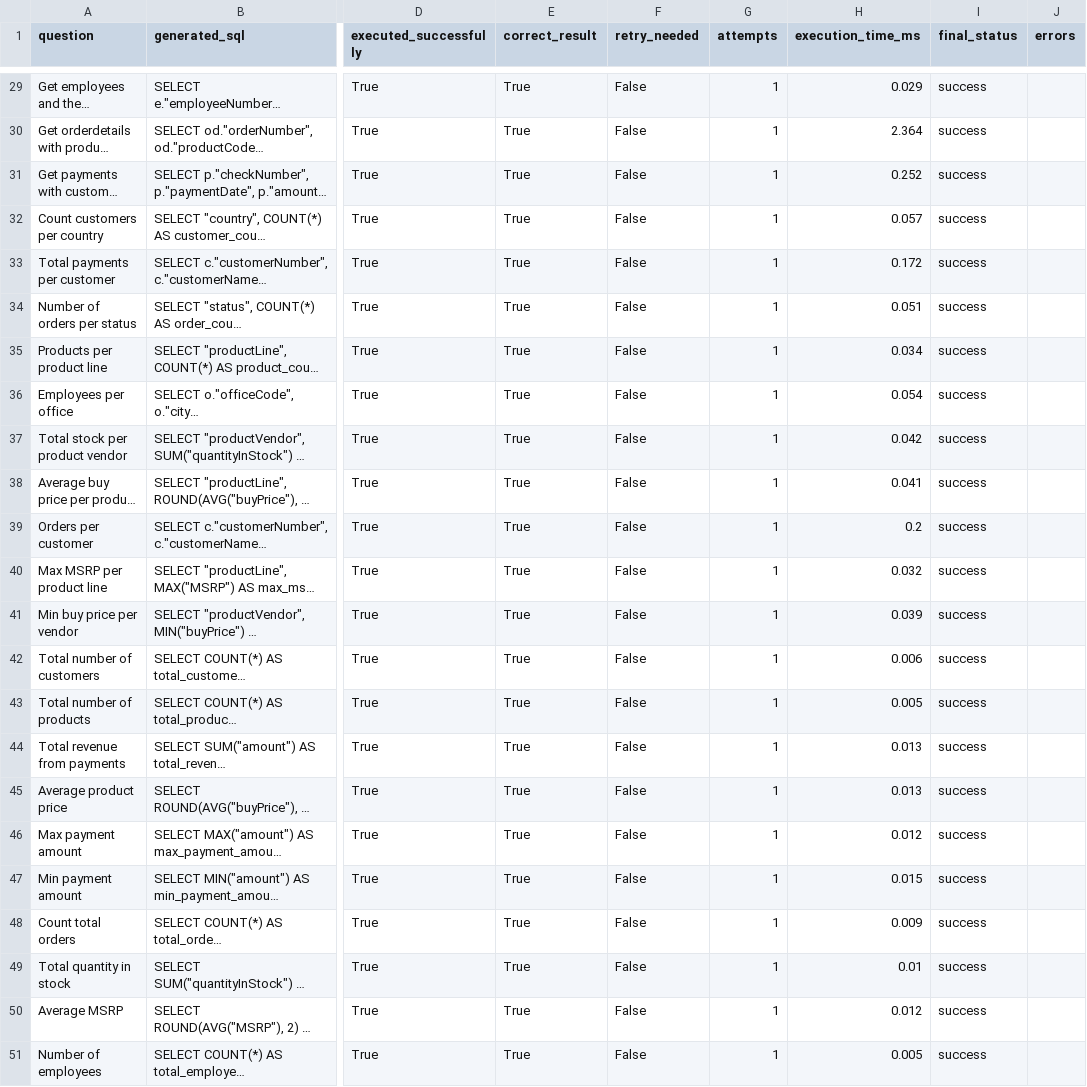
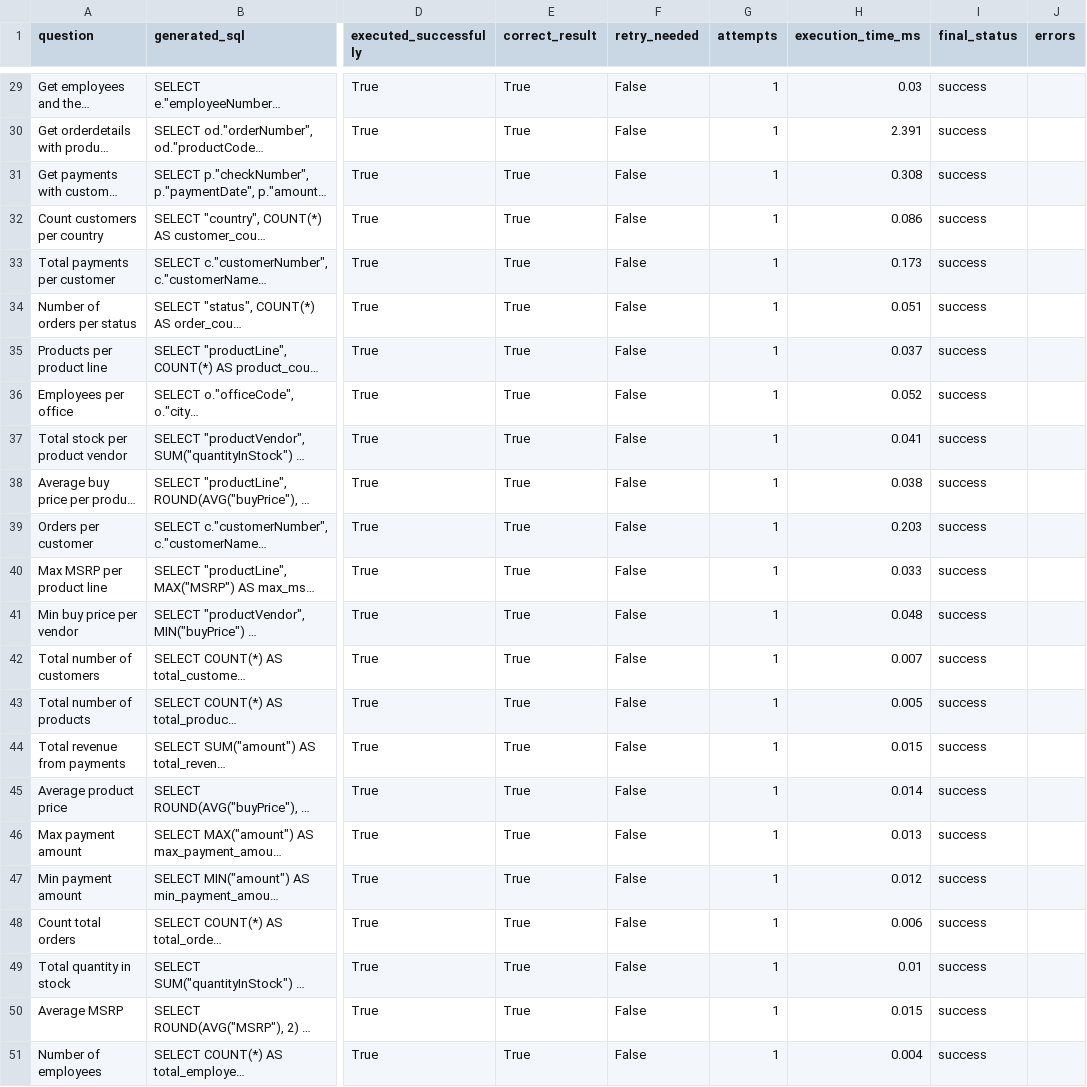
Before and after one commit to chandan11248/Ai-fellowship, a CSV file: week-3/outputs/generated_sql_outputs.csv, drawn as a sheet; only a part is shown, gaps mark what is left out; long unchanged cells end in …; the diff covers the shown part only; the diff names each change by its address in the sheet, - before the commit and + after, or states it on an @@ line.

```diff
--- a/week-3/outputs/generated_sql_outputs.csv
+++ b/week-3/outputs/generated_sql_outputs.csv
-H29 (execution_time_ms): 0.029
+H29 (execution_time_ms): 0.03
-H30 (execution_time_ms): 2.364
+H30 (execution_time_ms): 2.391
-H31 (execution_time_ms): 0.252
+H31 (execution_time_ms): 0.308
-H32 (execution_time_ms): 0.057
+H32 (execution_time_ms): 0.086
-H33 (execution_time_ms): 0.172
+H33 (execution_time_ms): 0.173
-H35 (execution_time_ms): 0.034
+H35 (execution_time_ms): 0.037
-H36 (execution_time_ms): 0.054
+H36 (execution_time_ms): 0.052
-H37 (execution_time_ms): 0.042
+H37 (execution_time_ms): 0.041
-H38 (execution_time_ms): 0.041
+H38 (execution_time_ms): 0.038
-H39 (execution_time_ms): 0.2
+H39 (execution_time_ms): 0.203
-H40 (execution_time_ms): 0.032
+H40 (execution_time_ms): 0.033
-H41 (execution_time_ms): 0.039
+H41 (execution_time_ms): 0.048
-H42 (execution_time_ms): 0.006
+H42 (execution_time_ms): 0.007
-H44 (execution_time_ms): 0.013
+H44 (execution_time_ms): 0.015
-H45 (execution_time_ms): 0.013
+H45 (execution_time_ms): 0.014
-H46 (execution_time_ms): 0.012
+H46 (execution_time_ms): 0.013
-H47 (execution_time_ms): 0.015
+H47 (execution_time_ms): 0.012
-H48 (execution_time_ms): 0.009
+H48 (execution_time_ms): 0.006
-H50 (execution_time_ms): 0.012
+H50 (execution_time_ms): 0.015
-H51 (execution_time_ms): 0.005
+H51 (execution_time_ms): 0.004
```
Also changed, not shown: 27 edited cells elsewhere in this file, 8 other files.
